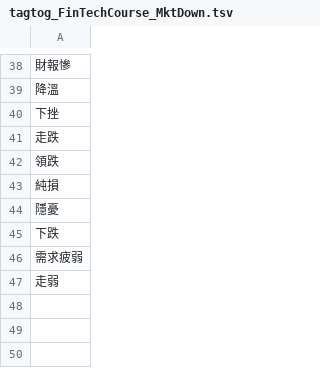
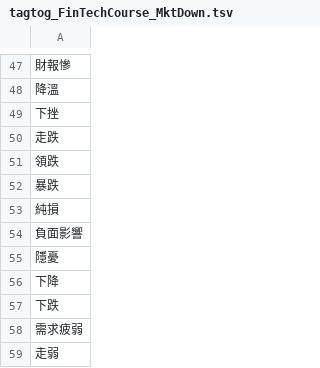
Before and after one commit to ntuyoyo0/Fintech_HW, a TSV file: FinalProject/tagtog result/old/tagtog_FinTechCourse_MktDown.tsv, drawn as a sheet; only a part is shown, gaps mark what is left out; the diff covers the shown part only.

```diff
--- a/FinalProject/tagtog result/old/tagtog_FinTechCourse_MktDown.tsv
+++ b/FinalProject/tagtog result/old/tagtog_FinTechCourse_MktDown.tsv
@@ -42,4 +51,7 @@
 領跌
+暴跌
 純損
+負面影響
 隱憂
+下降
 下跌
```
Also changed, not shown: 9 added rows elsewhere in this file, FinalProject/tagtog result/old/tagtog_FinTechCourse_MktUp.tsv, FinalProject/tagtog result/tagtog_FinTechCourse_MktTerm.tsv, 19 other files.
